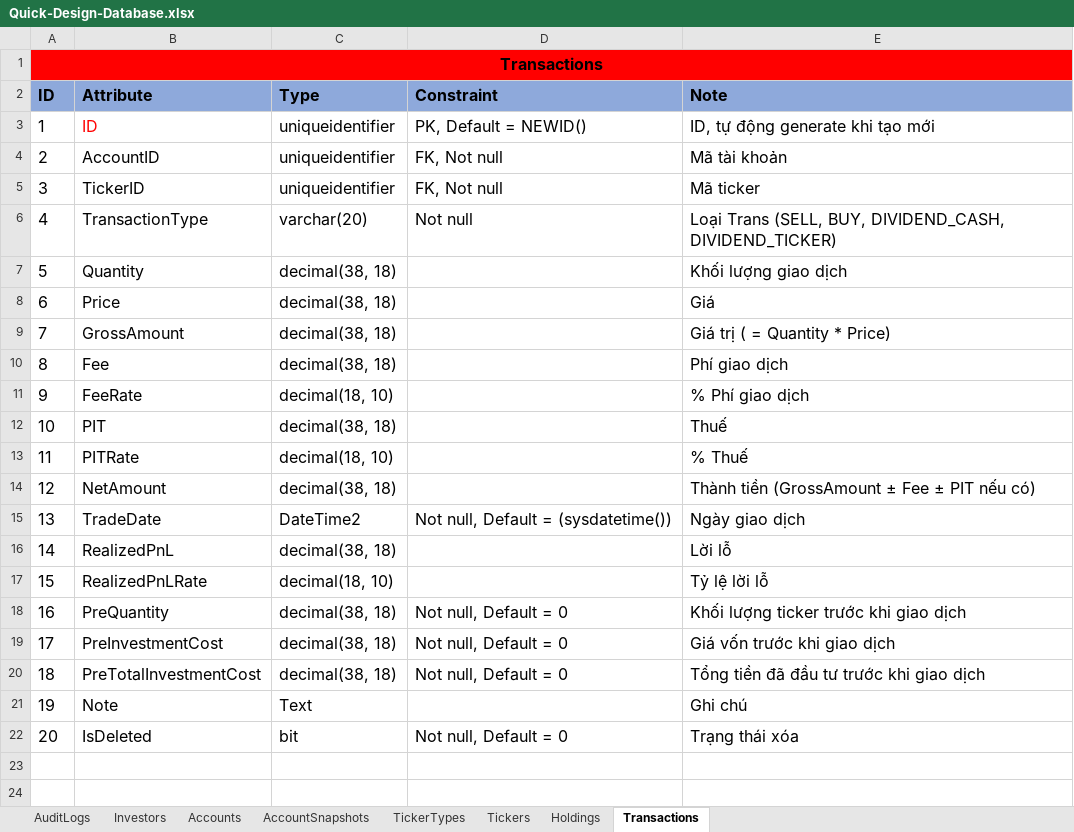
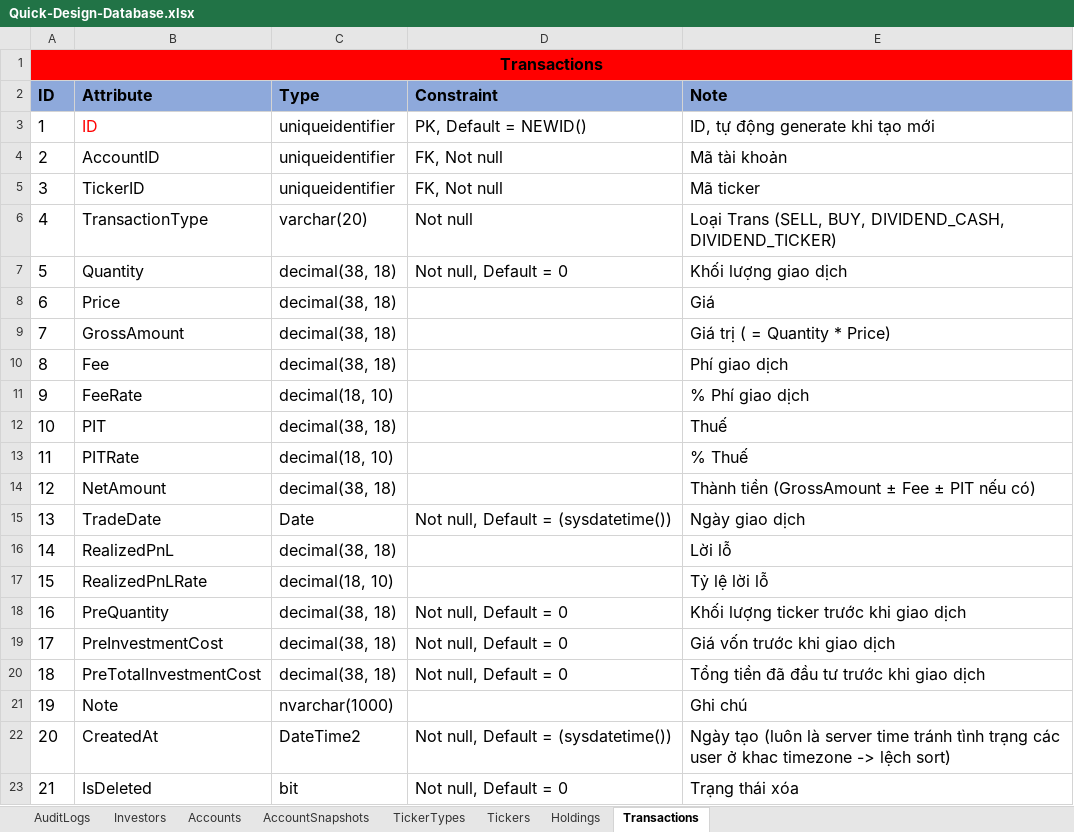
Before and after one commit to nnthienphuc/Wealth_Management_Platform, an Excel workbook: Database/Quick-Design-Database.xlsx, sheet Transactions, drawn as a sheet; values as stored, in another font and other column widths than the file's, no borders; addresses are those after the commit; the diff names each change by its address in the sheet, - before the commit and + after, or states it on an @@ line.

```diff
--- a/Database/Quick-Design-Database.xlsx (sheet Transactions)
+++ b/Database/Quick-Design-Database.xlsx (sheet Transactions)
-D7 (Constraint): (empty)
+D7 (Constraint): Not null, Default = 0
-C15 (Type): DateTime2
+C15 (Type): Date
-C21 (Type): Text
+C21 (Type): nvarchar(1000)
+row 22: 20 | CreatedAt | DateTime2 | Not null, Default = (sysdatetime()) | Ngày tạo (luôn là server time tránh tình trạng các user ở khac timezone -> lệch sort)
@@ column A (ID) renumbered from row 23 down @@
```
Also changed, not shown: sheet Tickers, sheet Holdings, sheet Investors, sheet Accounts, sheet TickerTypes, sheet AuditLogs.
